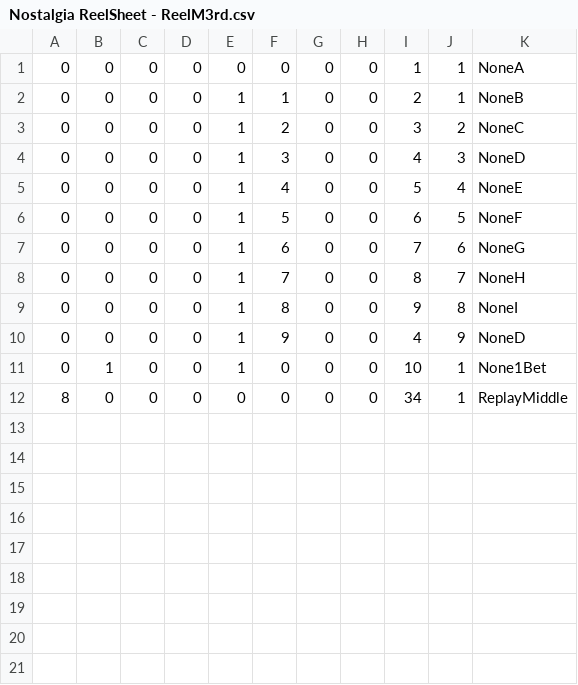
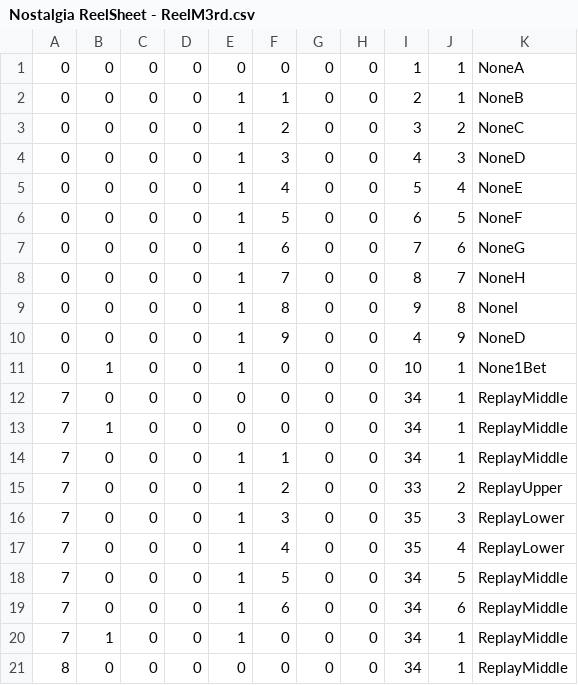
Before and after one commit to Tom201512/Nostalgia-Remake, a CSV file: Assets/DataFile/ReelM/Nostalgia ReelSheet - ReelM3rd.csv, drawn as a sheet; the diff names each change by its address in the sheet, - before the commit and + after, or states it on an @@ line.

```diff
--- a/Assets/DataFile/ReelM/Nostalgia ReelSheet - ReelM3rd.csv
+++ b/Assets/DataFile/ReelM/Nostalgia ReelSheet - ReelM3rd.csv
+row 12: 7 | 0 | 0 | 0 | 0 | 0 | 0 | 0 | 34 | 1 | ReplayMiddle
+row 13: 7 | 1 | 0 | 0 | 0 | 0 | 0 | 0 | 34 | 1 | ReplayMiddle
+row 14: 7 | 0 | 0 | 0 | 1 | 1 | 0 | 0 | 34 | 1 | ReplayMiddle
+row 15: 7 | 0 | 0 | 0 | 1 | 2 | 0 | 0 | 33 | 2 | ReplayUpper
+row 16: 7 | 0 | 0 | 0 | 1 | 3 | 0 | 0 | 35 | 3 | ReplayLower
+row 17: 7 | 0 | 0 | 0 | 1 | 4 | 0 | 0 | 35 | 4 | ReplayLower
+row 18: 7 | 0 | 0 | 0 | 1 | 5 | 0 | 0 | 34 | 5 | ReplayMiddle
+row 19: 7 | 0 | 0 | 0 | 1 | 6 | 0 | 0 | 34 | 6 | ReplayMiddle
+row 20: 7 | 1 | 0 | 0 | 1 | 0 | 0 | 0 | 34 | 1 | ReplayMiddle
```
Also changed, not shown: Assets/DataFile/ReelL/Nostalgia ReelSheet - ReelL1st.csv, Assets/DataFile/ReelM/Nostalgia ReelSheet - ReelM2nd.csv, 10 other files.
